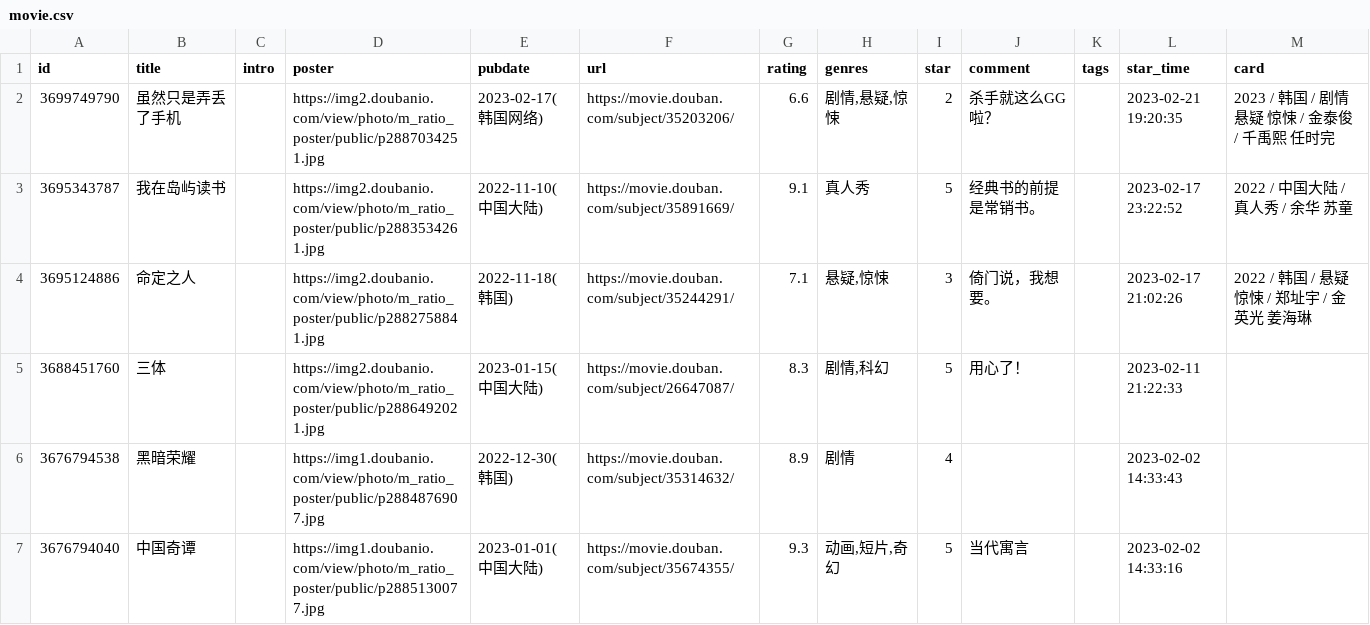
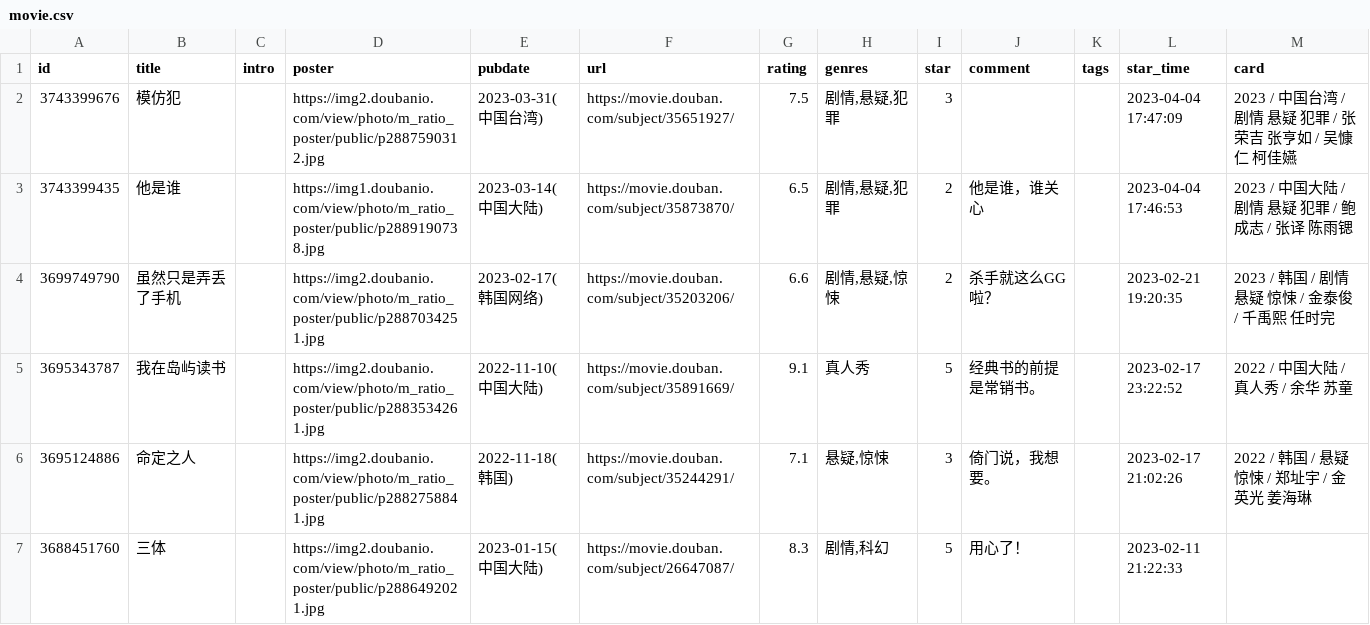
Before and after one commit to blue-isle/home, a CSV file: data/douban/movie.csv, drawn as a sheet; only a part is shown; the shorter side is filled out with more unchanged rows.

Commit message:
chore: update douban data

```diff
--- a/data/douban/movie.csv
+++ b/data/douban/movie.csv
@@ -1,2 +1,4 @@
 id,title,intro,poster,pubdate,url,rating,genres,star,comment,tags,star_time,card
+3743399676,模仿犯,,https://img2.doubanio.com/view/photo/m_ratio_poster/public/p2887590312.jpg,2023-03-31(中国台湾),https://movie.douban.com/subject/35651927/,7.5,"剧情,悬疑,犯罪",3,,,2023-04-04 17:47:09,2023 / 中国台湾 / 剧情 悬疑 犯罪 / 张荣吉 张亨如 / 吴慷仁 柯佳嬿
+3743399435,他是谁,,https://img1.doubanio.com/view/photo/m_ratio_poster/public/p2889190738.jpg,2023-03-14(中国大陆),https://movie.douban.com/subject/35873870/,6.5,"剧情,悬疑,犯罪",2,他是谁，谁关心,,2023-04-04 17:46:53,2023 / 中国大陆 / 剧情 悬疑 犯罪 / 鲍成志 / 张译 陈雨锶
 3699749790,虽然只是弄丢了手机,,https://img2.doubanio.com/view/photo/m_ratio_poster/public/p2887034251.jpg,2023-02-17(韩国网络),https://movie.douban.com/subject/35203206/,6.6,"剧情,悬疑,惊悚",2,杀手就这么GG啦？,,2023-02-21 19:20:35,2023 / 韩国 / 剧情 悬疑 惊悚 / 金泰俊 / 千禹熙 任时完
```
